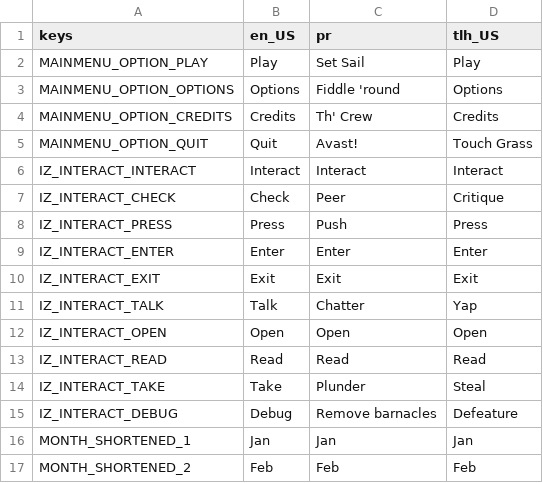
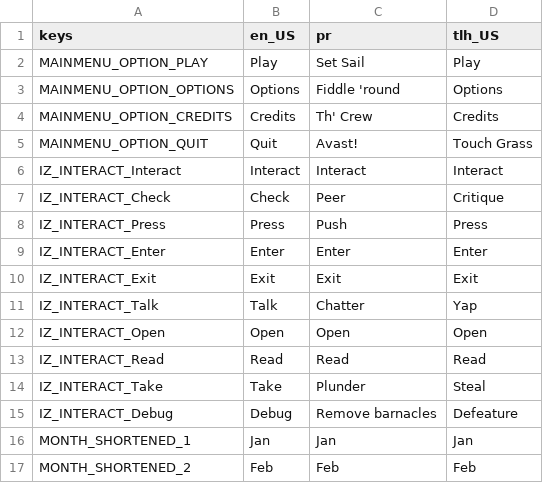
Before and after one commit to Lamby777/PETS-G, a CSV file: pets-gd/i18n/translations.csv, drawn as a sheet; only a part is shown.

```diff
--- a/pets-gd/i18n/translations.csv
+++ b/pets-gd/i18n/translations.csv
@@ -5,12 +5,12 @@ MAINMENU_OPTION_CREDITS,Credits,Th' Crew,Credits
 MAINMENU_OPTION_QUIT,Quit,Avast!,Touch Grass
-IZ_INTERACT_INTERACT,Interact,Interact,Interact
-IZ_INTERACT_CHECK,Check,Peer,Critique
-IZ_INTERACT_PRESS,Press,Push,Press
-IZ_INTERACT_ENTER,Enter,Enter,Enter
-IZ_INTERACT_EXIT,Exit,Exit,Exit
-IZ_INTERACT_TALK,Talk,Chatter,Yap
-IZ_INTERACT_OPEN,Open,Open,Open
-IZ_INTERACT_READ,Read,Read,Read
-IZ_INTERACT_TAKE,Take,Plunder,Steal
-IZ_INTERACT_DEBUG,Debug,Remove barnacles,Defeature
+IZ_INTERACT_Interact,Interact,Interact,Interact
+IZ_INTERACT_Check,Check,Peer,Critique
+IZ_INTERACT_Press,Press,Push,Press
+IZ_INTERACT_Enter,Enter,Enter,Enter
+IZ_INTERACT_Exit,Exit,Exit,Exit
+IZ_INTERACT_Talk,Talk,Chatter,Yap
+IZ_INTERACT_Open,Open,Open,Open
+IZ_INTERACT_Read,Read,Read,Read
+IZ_INTERACT_Take,Take,Plunder,Steal
+IZ_INTERACT_Debug,Debug,Remove barnacles,Defeature
 MONTH_SHORTENED_1,Jan,Jan,Jan
```
Also changed, not shown: 2 other files.
